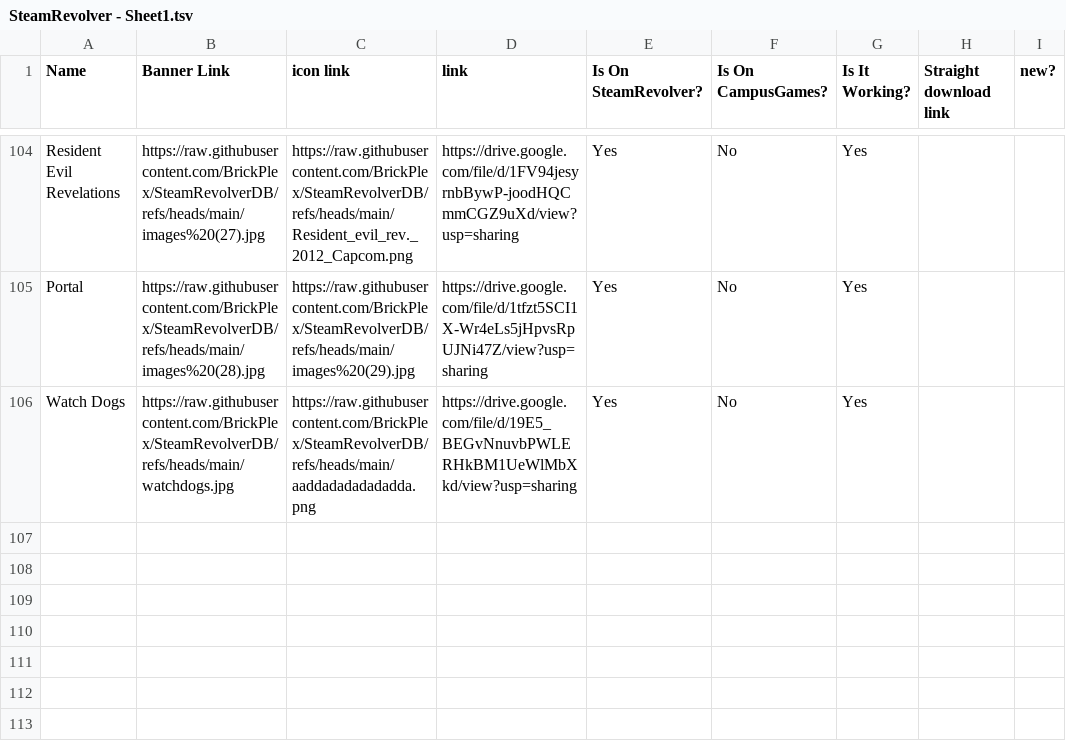
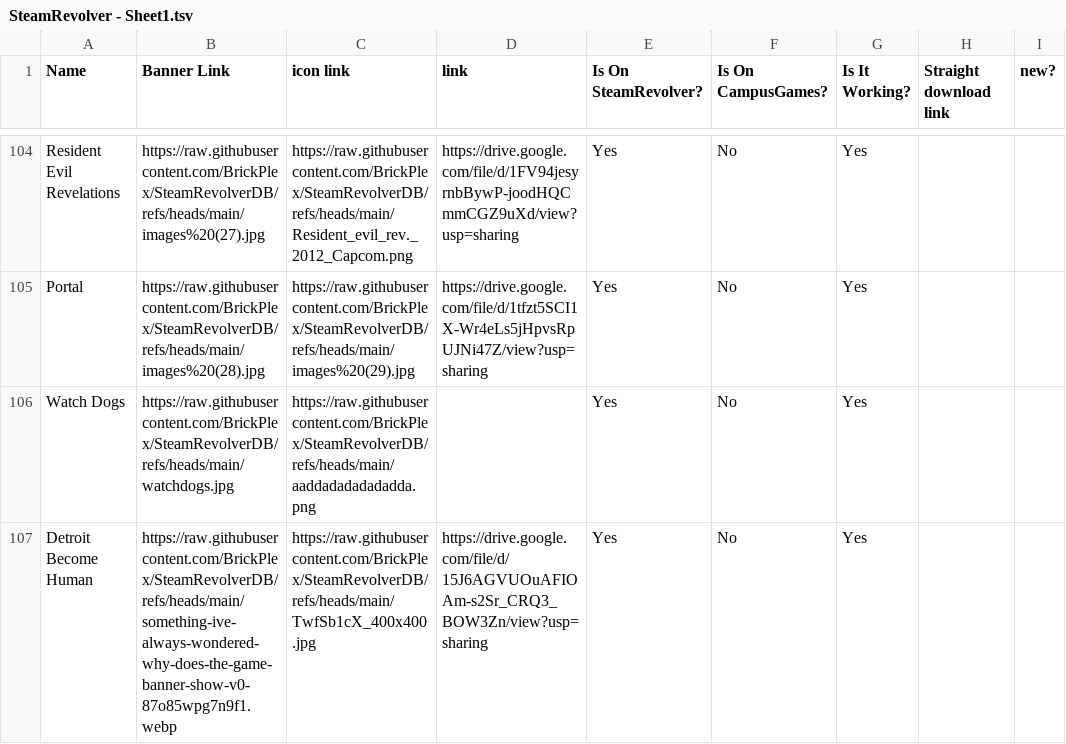
Before and after one commit to BrickPlex/SteamRevolverDB, a TSV file: SteamRevolver - Sheet1.tsv, drawn as a sheet; only a part is shown, gaps mark what is left out.

Commit message:
Add files via upload

```diff
--- a/SteamRevolver - Sheet1.tsv
+++ b/SteamRevolver - Sheet1.tsv
@@ -105,2 +105,3 @@ Resident Evil Revelations	https://raw.githubusercontent.com/BrickPlex/SteamRevol
 Portal	https://raw.githubusercontent.com/BrickPlex/SteamRevolverDB/refs/heads/main/images%20(28).jpg	https://raw.githubusercontent.com/BrickPlex/SteamRevolverDB/refs/heads/main/images%20(29).jpg	https://drive.google.com/file/d/1tfzt5SCI1X-Wr4eLs5jHpvsRpUJNi47Z/view?usp=sharing	Yes	No	Yes		
-Watch Dogs 	https://raw.githubusercontent.com/BrickPlex/SteamRevolverDB/refs/heads/main/watchdogs.jpg	https://raw.githubusercontent.com/BrickPlex/SteamRevolverDB/refs/heads/main/aaddadadadadadda.png	https://drive.google.com/file/d/19E5_BEGvNnuvbPWLERHkBM1UeWlMbXkd/view?usp=sharing	Yes	No	Yes		
+Watch Dogs 	https://raw.githubusercontent.com/BrickPlex/SteamRevolverDB/refs/heads/main/watchdogs.jpg	https://raw.githubusercontent.com/BrickPlex/SteamRevolverDB/refs/heads/main/aaddadadadadadda.png		Yes	No	Yes		
+Detroit Become Human	https://raw.githubusercontent.com/BrickPlex/SteamRevolverDB/refs/heads/main/something-ive-always-wondered-why-does-the-game-banner-show-v0-87o85wpg7n9f1.webp	https://raw.githubusercontent.com/BrickPlex/SteamRevolverDB/refs/heads/main/TwfSb1cX_400x400.jpg	https://drive.google.com/file/d/15J6AGVUOuAFIOAm-s2Sr_CRQ3_BOW3Zn/view?usp=sharing	Yes	No	Yes		
```
